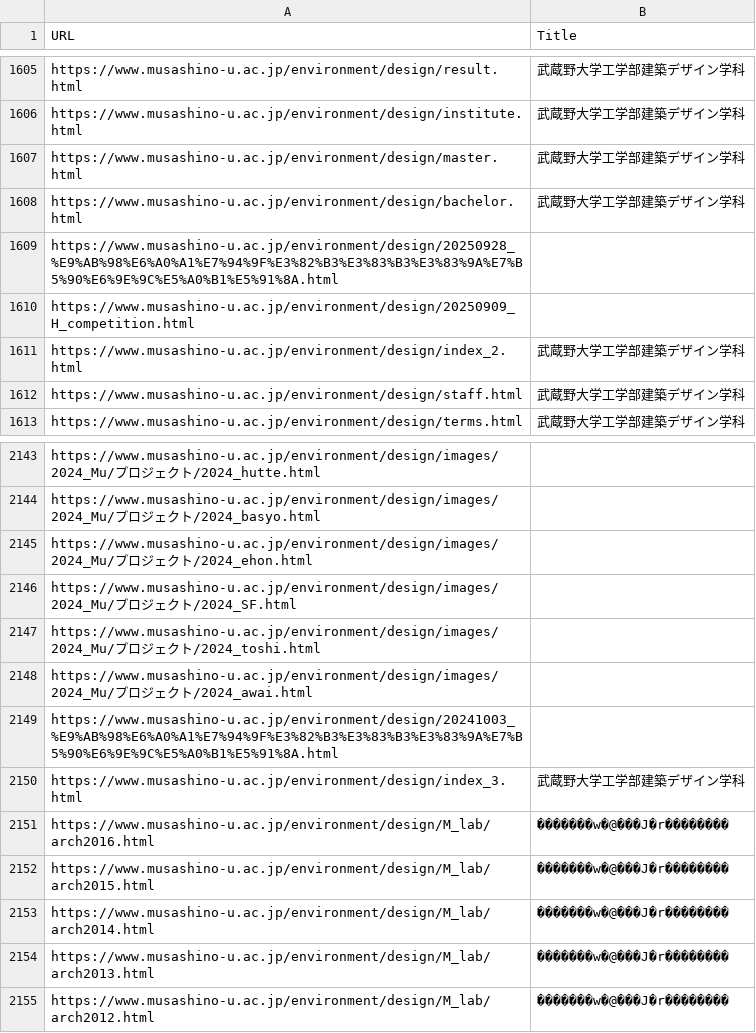
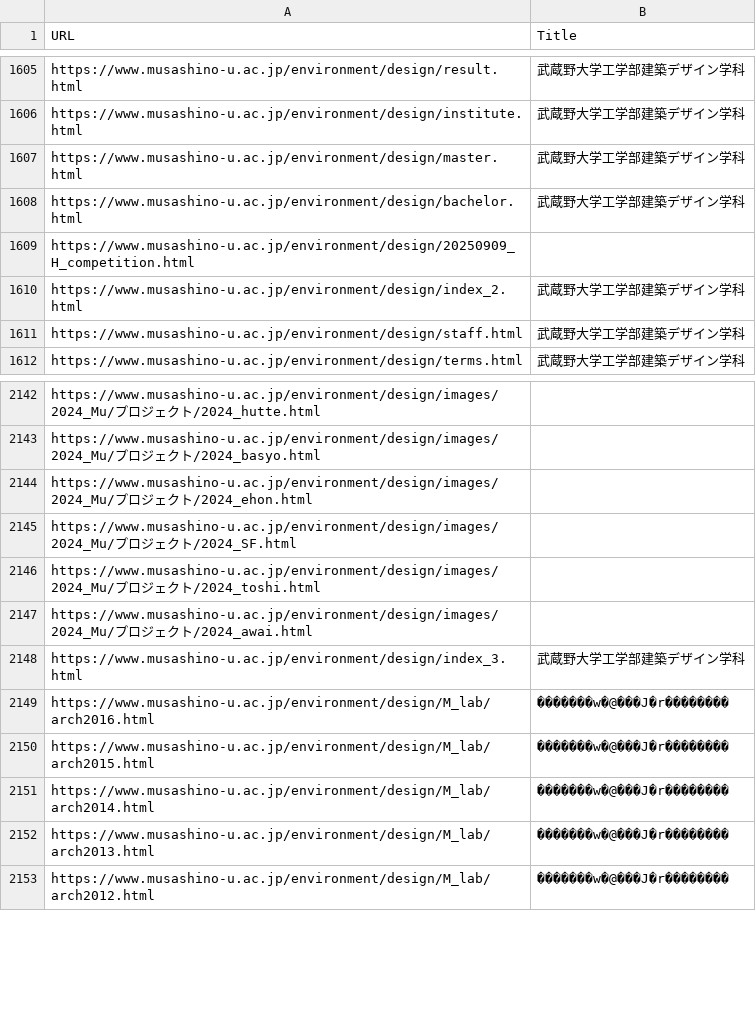
Before and after one commit to s2694003-hash/2694003-Scraping-task, a CSV file: Dsprog1_assignment4_2694003.csv, drawn as a sheet; only a part is shown, gaps mark what is left out; the diff names each change by its address in the sheet, - before the commit and + after, or states it on an @@ line.

```diff
--- a/Dsprog1_assignment4_2694003.csv
+++ b/Dsprog1_assignment4_2694003.csv
-row 1609: https://www.musashino-u.ac.jp/environment/design/20250928_%E9%AB%98%E6%A0%A1%E7%94%9F%E3%82%B3%E3%83%B3%E3%83%9A%E7%B5%90%E6%9E%9C%E5%A0%B1%E5%91%8A.html
-row 2149: https://www.musashino-u.ac.jp/environment/design/20241003_%E9%AB%98%E6%A0%A1%E7%94%9F%E3%82%B3%E3%83%B3%E3%83%9A%E7%B5%90%E6%9E%9C%E5%A0%B1%E5%91%8A.html
```
Also changed, not shown: 1 other file.
